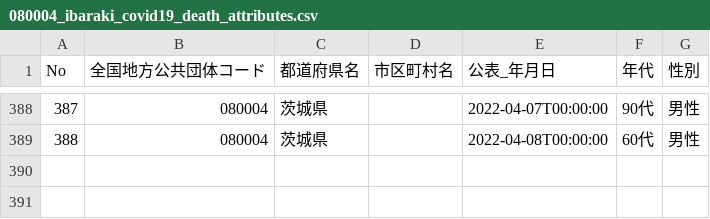
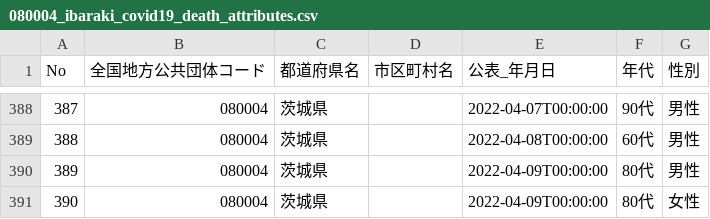
Before and after one commit to a01sa01to/my-website-2, a CSV file: static/opendata/api/raw/covid19_ibaraki/080004_ibaraki_covid19_death_attributes.csv, drawn as a sheet; only a part is shown, gaps mark what is left out.

```diff
--- a/static/opendata/api/raw/covid19_ibaraki/080004_ibaraki_covid19_death_attributes.csv
+++ b/static/opendata/api/raw/covid19_ibaraki/080004_ibaraki_covid19_death_attributes.csv
@@ -389 +389,3 @@ No,全国地方公共団体コード,都道府県名,市区町村名,公表_年
 388,080004,茨城県,,2022-04-08T00:00:00,60代,男性
+389,080004,茨城県,,2022-04-09T00:00:00,80代,男性
+390,080004,茨城県,,2022-04-09T00:00:00,80代,女性
```
Also changed, not shown: static/opendata/api/raw/covid19_ibaraki/080004_ibaraki_covid19_death_number.csv, static/opendata/api/raw/covid19_ibaraki/080004_ibaraki_covid19_positive_number.csv, 7 other files.
